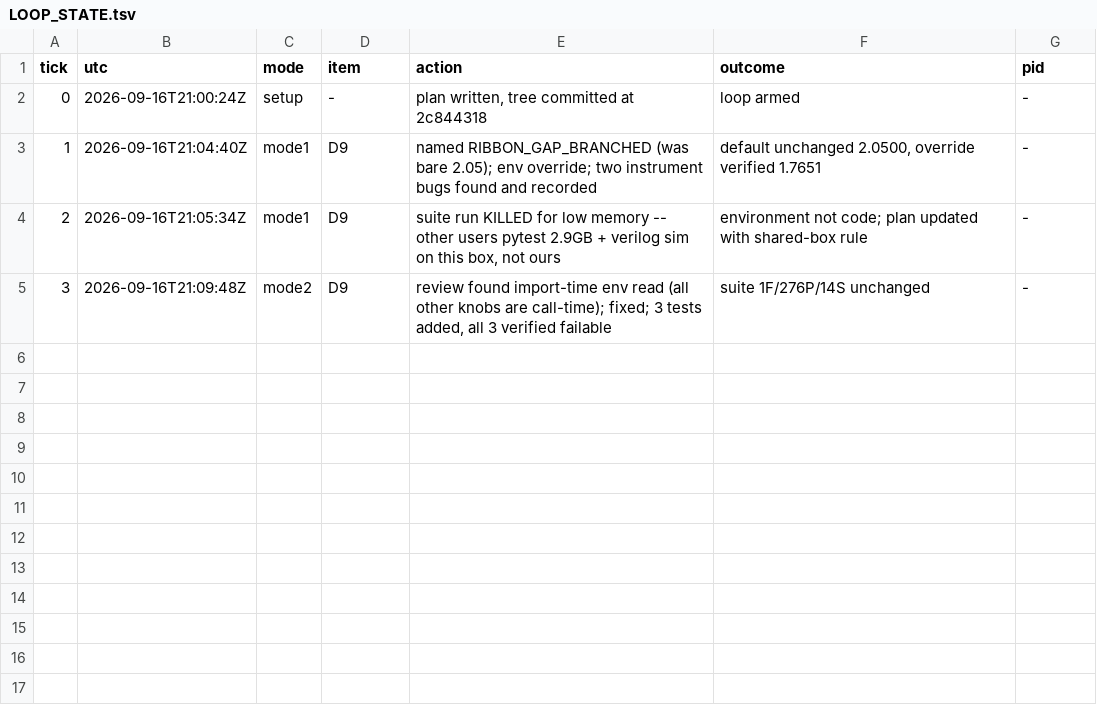
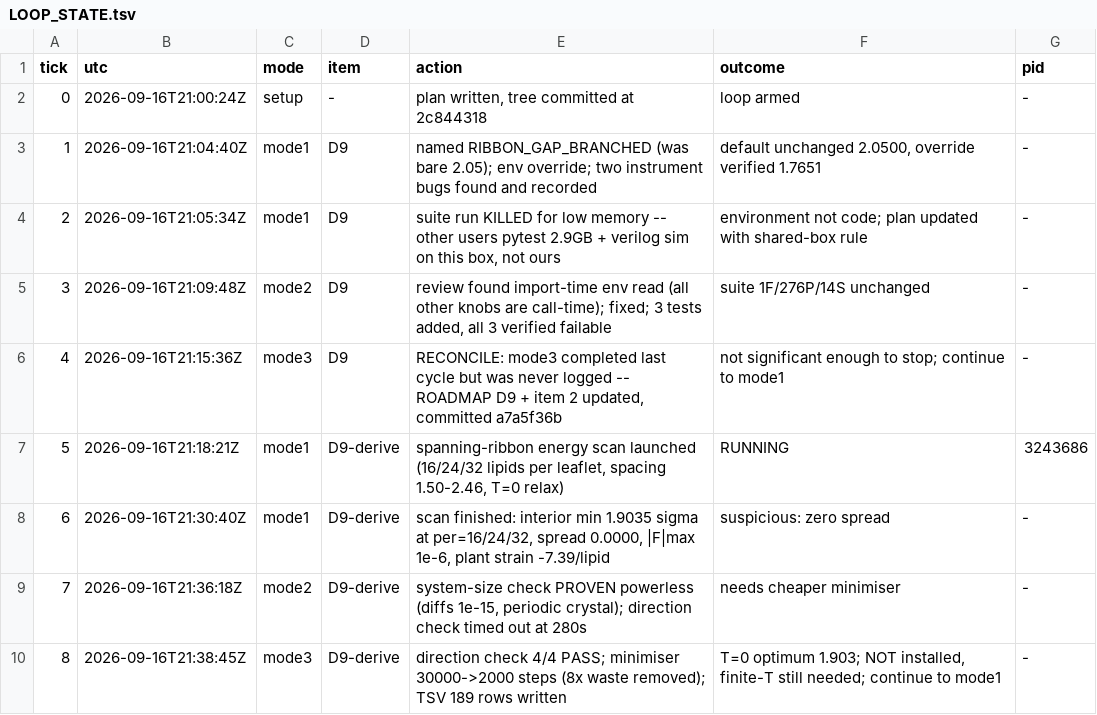
Before and after one commit to Zarand3r/quorum, a TSV file: projects/vivarium/docs/LOOP_STATE.tsv, drawn as a sheet; the diff names each change by its address in the sheet, - before the commit and + after, or states it on an @@ line.

```diff
--- a/projects/vivarium/docs/LOOP_STATE.tsv
+++ b/projects/vivarium/docs/LOOP_STATE.tsv
+row 6: 4 | 2026-09-16T21:15:36Z | mode3 | D9 | RECONCILE: mode3 completed last cycle but was never logged -- ROADMAP D9 + item 2 updated, committed a7a5f36b | not significant enough to stop; continue to mode1 | -
+row 7: 5 | 2026-09-16T21:18:21Z | mode1 | D9-derive | spanning-ribbon energy scan launched (16/24/32 lipids per leaflet, spacing 1.50-2.46, T=0 relax) | RUNNING | 3243686
+row 8: 6 | 2026-09-16T21:30:40Z | mode1 | D9-derive | scan finished: interior min 1.9035 sigma at per=16/24/32, spread 0.0000, |F|max 1e-6, plant strain -7.39/lipid | suspicious: zero spread | -
+row 9: 7 | 2026-09-16T21:36:18Z | mode2 | D9-derive | system-size check PROVEN powerless (diffs 1e-15, periodic crystal); direction check timed out at 280s | needs cheaper minimiser | -
+row 10: 8 | 2026-09-16T21:38:45Z | mode3 | D9-derive | direction check 4/4 PASS; minimiser 30000->2000 steps (8x waste removed); TSV 189 rows written | T=0 optimum 1.903; NOT installed, finite-T still needed; continue to mode1 | -
```
Also changed, not shown: 2 other files.
